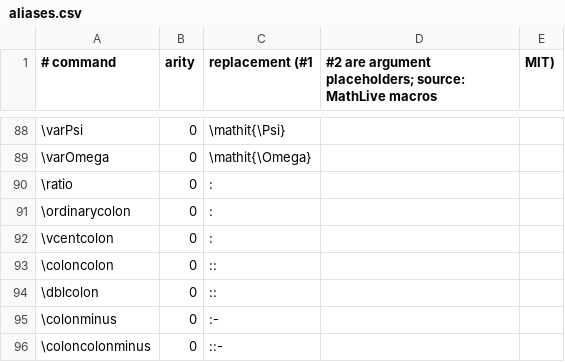
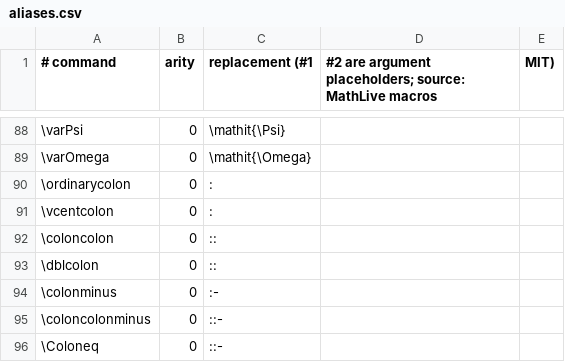
Before and after one commit to benjamin-pham/FormulaConvert, a CSV file: src/FormulaConvert.Core/Data/aliases.csv, drawn as a sheet; only a part is shown, gaps mark what is left out; the shorter side is filled out with more unchanged rows; the diff names each change by its address in the sheet, - before the commit and + after, or states it on an @@ line.

```diff
--- a/src/FormulaConvert.Core/Data/aliases.csv
+++ b/src/FormulaConvert.Core/Data/aliases.csv
-row 90: \ratio | 0 | :
```
Also changed, not shown: src/FormulaConvert.Core/Data/accents.csv, src/FormulaConvert.Core/Data/nary.csv, 7 other files.
